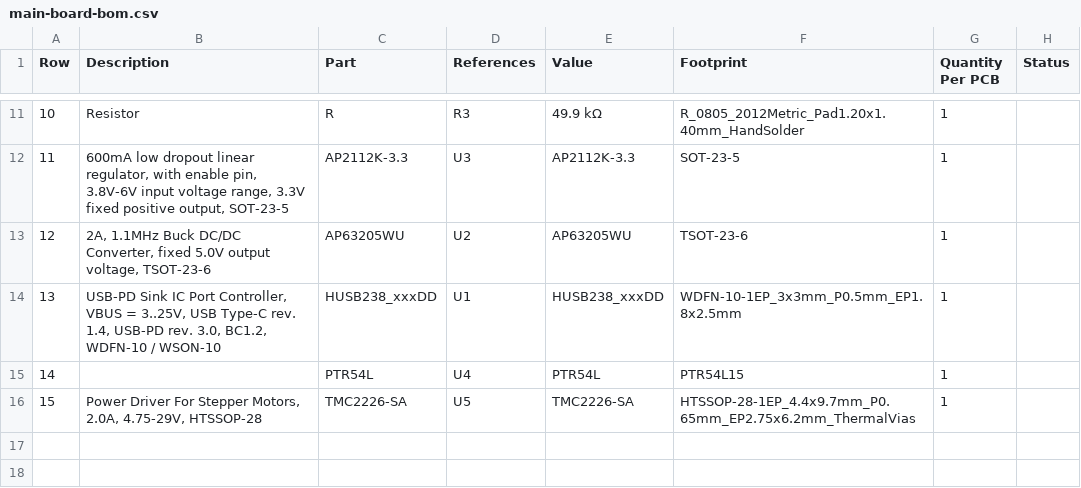
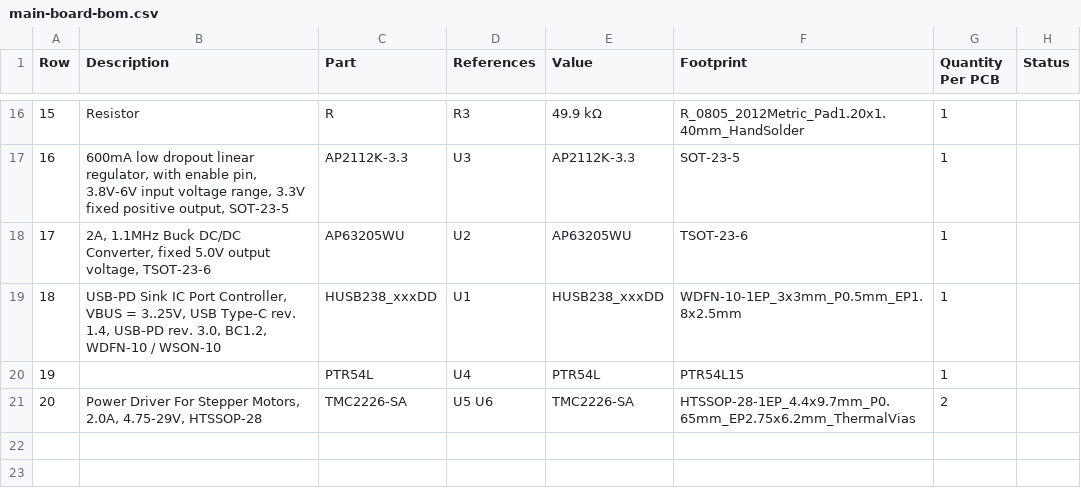
Before and after one commit to ordu1453/Perde, a CSV file: latest/Fabrication/Assembly/main-board-bom.csv, drawn as a sheet; only a part is shown, gaps mark what is left out; addresses are those after the commit; the diff covers the shown part only; the diff names each change by its address in the sheet, - before the commit and + after, or states it on an @@ line.

```diff
--- a/latest/Fabrication/Assembly/main-board-bom.csv
+++ b/latest/Fabrication/Assembly/main-board-bom.csv
@@ column A (Row) renumbered between rows 6 and 21 @@
-D21 (References): U5
+D21 (References): U5 U6
-G21 (Quantity Per PCB): 1
+G21 (Quantity Per PCB): 2
```
Also changed, not shown: 6 added rows, 1 removed row and 9 edited cells elsewhere in this file, latest/Fabrication/Assembly/main-board-top_pos.csv, latest/JLCPCB/main-board_cpl_jlc.csv, 21 other files.
